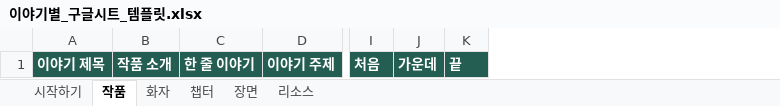
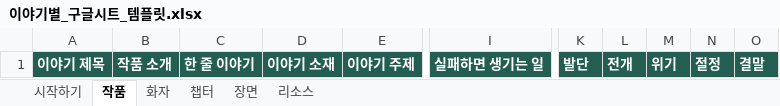
Before and after one commit to LUCKYBRIDGE/story-maker, an Excel workbook: public/templates/이야기별_구글시트_템플릿.xlsx, sheet 작품, drawn as a sheet; only a part is shown, gaps mark what is left out; values as stored, in another font and other column widths than the file's, no borders; removed rows and columns are numbered as before the commit, all else as after; the diff names each change by its address in the sheet, - before the commit and + after, or states it on an @@ line.

```diff
--- a/public/templates/이야기별_구글시트_템플릿.xlsx (sheet 작품)
+++ b/public/templates/이야기별_구글시트_템플릿.xlsx (sheet 작품)
+column D, row 1: 이야기 소재
+column I, row 1: 실패하면 생기는 일
-column I, row 1: 처음
-column J, row 1: 가운데
-column K, row 1: 끝
+column K, row 1: 발단
+column L, row 1: 전개
+column M, row 1: 위기
+column N, row 1: 절정
+column O, row 1: 결말
```
Also changed, not shown: 8 other files.
